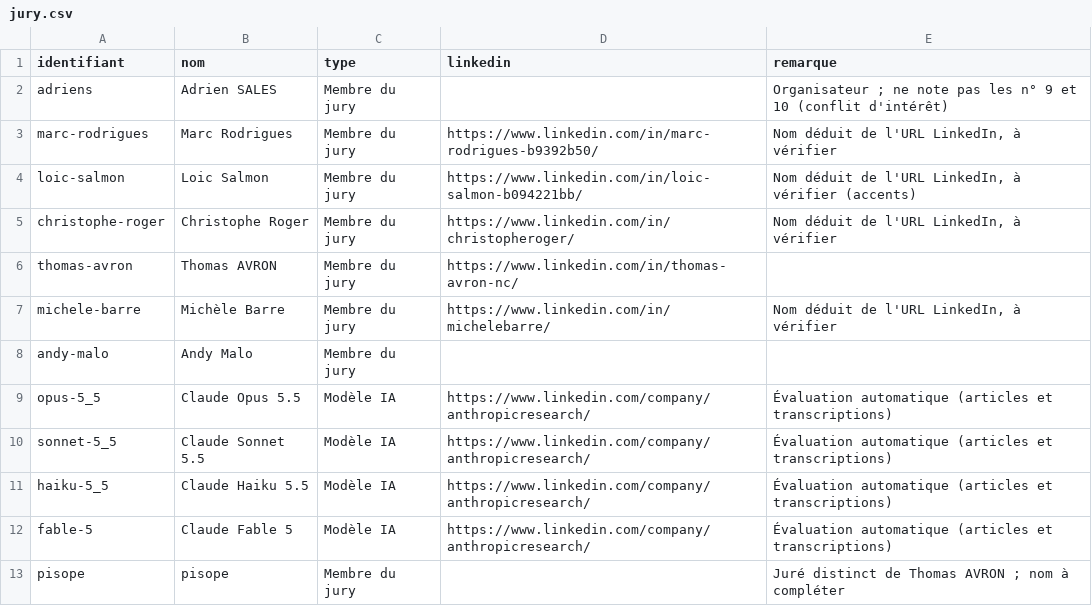
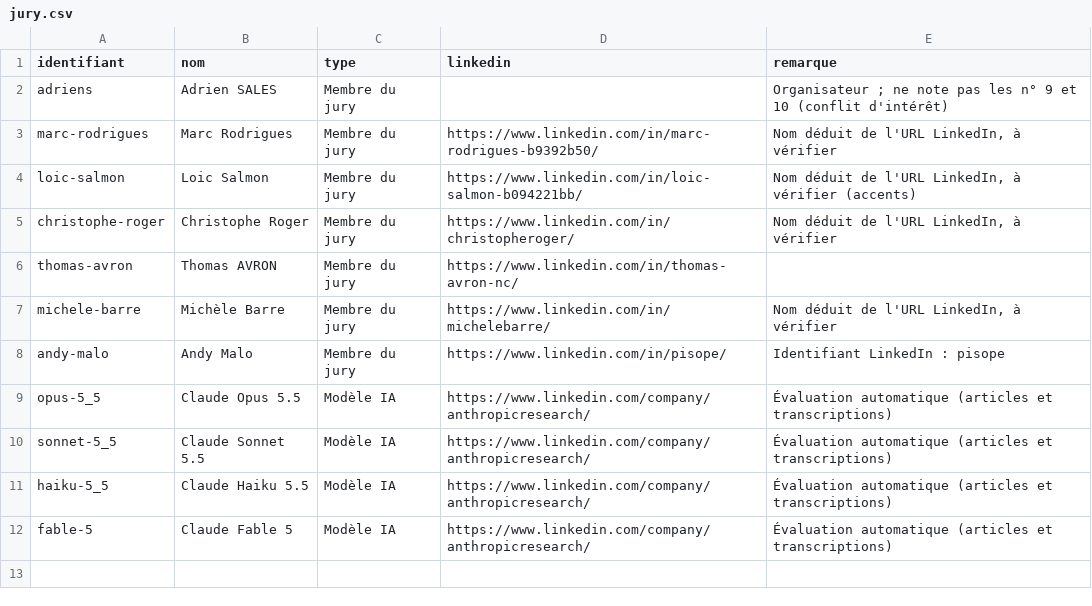
Before and after one commit to SamooNC/eval-hackavp, a CSV file: jury.csv, drawn as a sheet.

```diff
--- a/jury.csv
+++ b/jury.csv
@@ -7,3 +7,3 @@ thomas-avron,Thomas AVRON,Membre du jury,https://www.linkedin.com/in/thomas-avro
 michele-barre,Michèle Barre,Membre du jury,https://www.linkedin.com/in/michelebarre/,"Nom déduit de l'URL LinkedIn, à vérifier"
-andy-malo,Andy Malo,Membre du jury,,
+andy-malo,Andy Malo,Membre du jury,https://www.linkedin.com/in/pisope/,Identifiant LinkedIn : pisope
 opus-5_5,Claude Opus 5.5,Modèle IA,https://www.linkedin.com/company/anthropicresearch/,Évaluation automatique (articles et transcriptions)
@@ -12,2 +12 @@ haiku-5_5,Claude Haiku 5.5,Modèle IA,https://www.linkedin.com/company/anthropic
 fable-5,Claude Fable 5,Modèle IA,https://www.linkedin.com/company/anthropicresearch/,Évaluation automatique (articles et transcriptions)
-pisope,pisope,Membre du jury,,Juré distinct de Thomas AVRON ; nom à compléter
```
Also changed, not shown: vote_prix_du_jury.csv, 3 other files.
